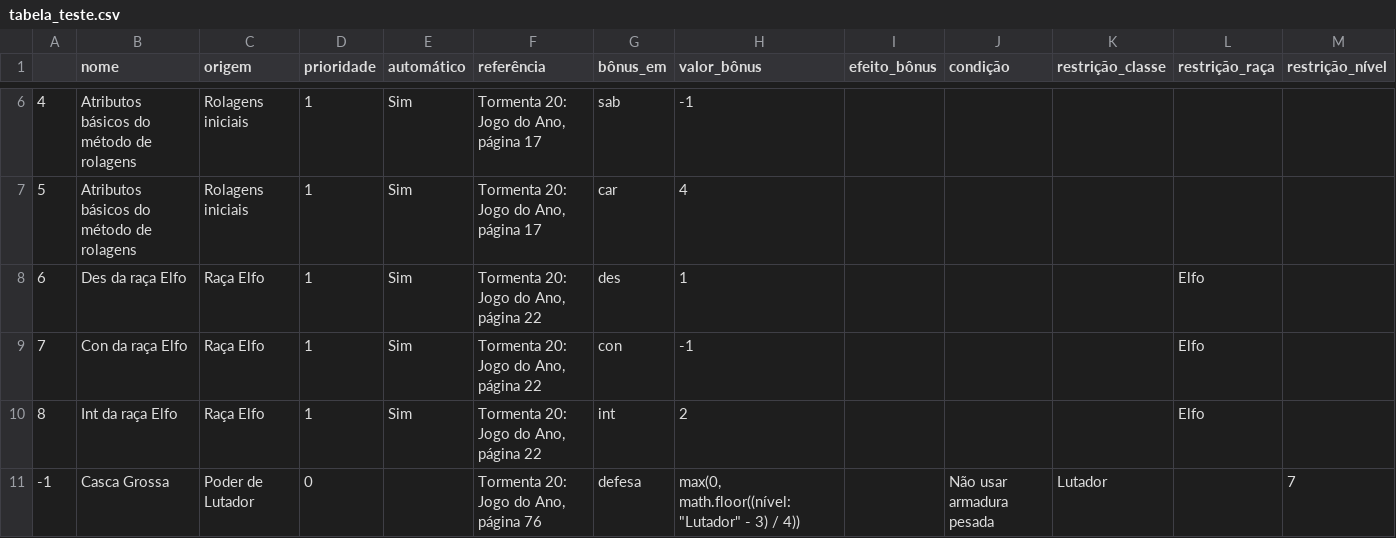
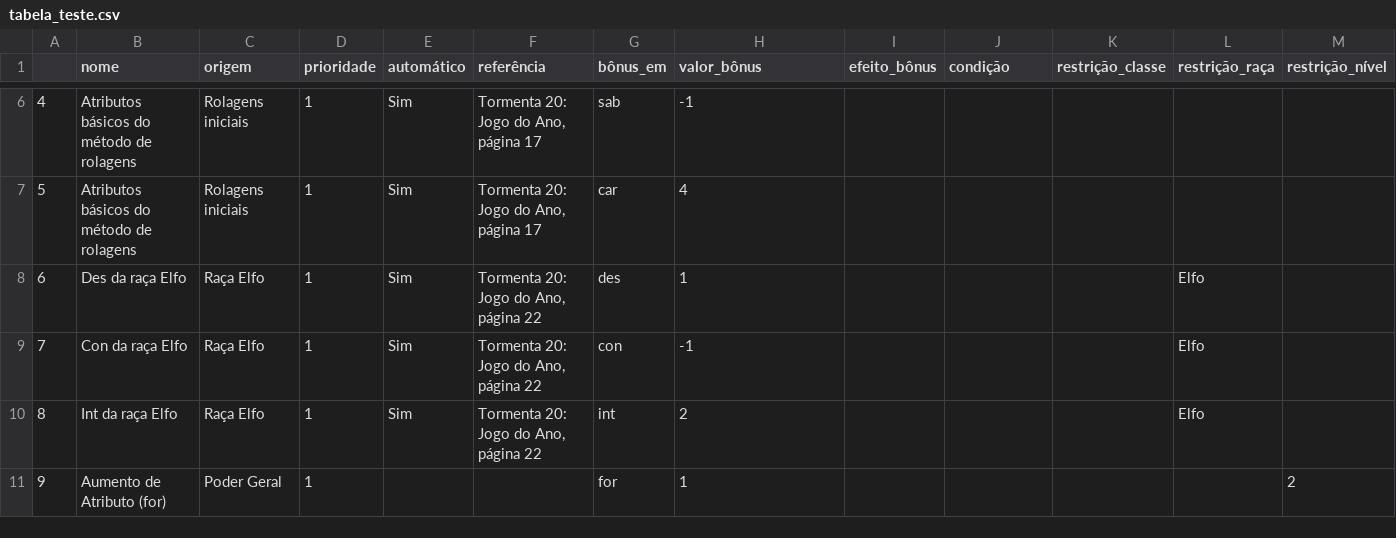
Before and after one commit to johnpd4/tormenta-rpg-tracker, a CSV file: tabela_teste.csv, drawn as a sheet; only a part is shown, gaps mark what is left out; removed rows and columns are numbered as before the commit, all else as after; rows hold the shown columns only; the diff names each change by its address in the sheet, - before the commit and + after, or states it on an @@ line.

Commit message:
restrições de classe e nível + link para tabela

```diff
--- a/tabela_teste.csv
+++ b/tabela_teste.csv
-row 11: -1 | Casca Grossa | Poder de Lutador | 0 |  | Tormenta 20: Jogo do Ano, página 76 | defesa | max(0, math.floor((nível:"Lutador" - 3) / 4)) |  | Não usar armadura pesada | Lutador |  | 7
+row 11: 9 | Aumento de Atributo (for) | Poder Geral | 1 |  |  | for | 1 |  |  |  |  | 2
```
Also changed, not shown: 3 other files.
